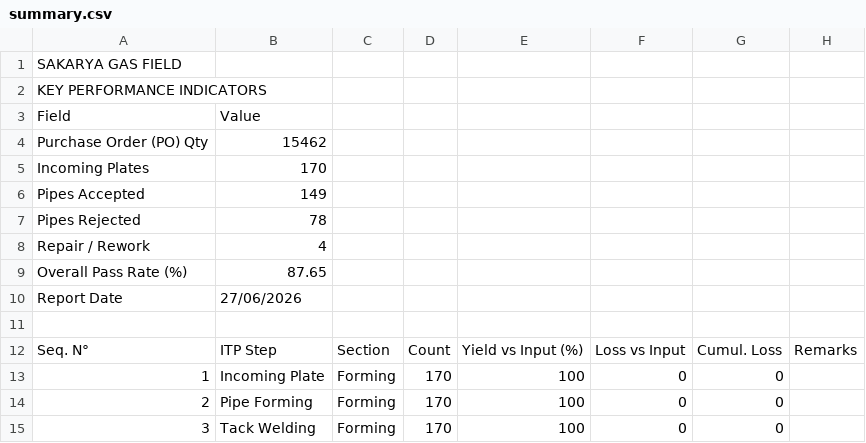
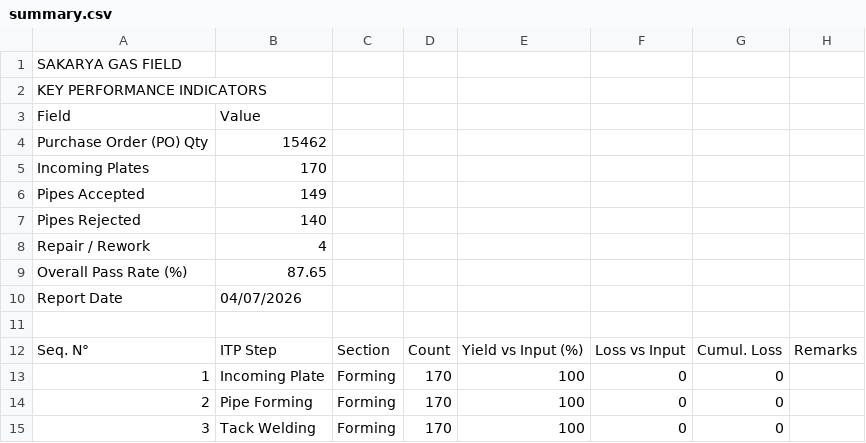
Before and after one commit to fanatics-hue/sakarya-dashboard, a CSV file: data/summary.csv, drawn as a sheet; only a part is shown.

```diff
--- a/data/summary.csv
+++ b/data/summary.csv
@@ -6,6 +6,6 @@ Incoming Plates,170
 Pipes Accepted,149
-Pipes Rejected,78
+Pipes Rejected,140
 Repair / Rework,4
 Overall Pass Rate (%),87.65
-Report Date,27/06/2026
+Report Date,04/07/2026
 
```
Also changed, not shown: data/defectsFinal.csv, data/defectsWeld.csv, 1 other file.
